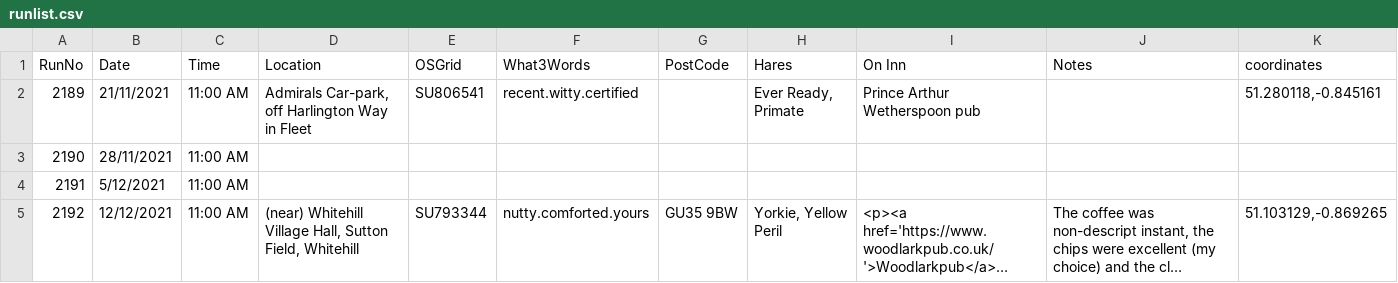
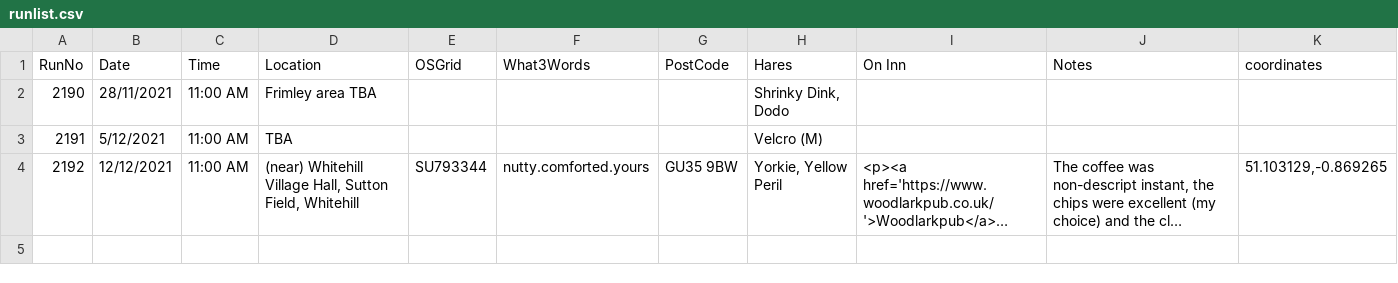
Before and after one commit to nh4hash/nh4hash.github.io, a CSV file: _data/runlist.csv, drawn as a sheet; long unchanged cells end in …; removed rows and columns are numbered as before the commit, all else as after; the diff names each change by its address in the sheet, - before the commit and + after, or states it on an @@ line.

Commit message:
Update run list

```diff
--- a/_data/runlist.csv
+++ b/_data/runlist.csv
-row 2: 2189 | 21/11/2021 | 11:00 AM | Admirals Car-park, off Harlington Way in Fleet | SU806541 | recent.witty.certified |  | Ever Ready, Primate | Prince Arthur Wetherspoon pub |  | 51.280118,-0.845161
-D2 (Location): (empty)
+D2 (Location): Frimley area TBA
-H2 (Hares): (empty)
+H2 (Hares): Shrinky Dink, Dodo
-D3 (Location): (empty)
+D3 (Location): TBA
-H3 (Hares): (empty)
+H3 (Hares): Velcro (M)
```
Also changed, not shown: 2 other files.
